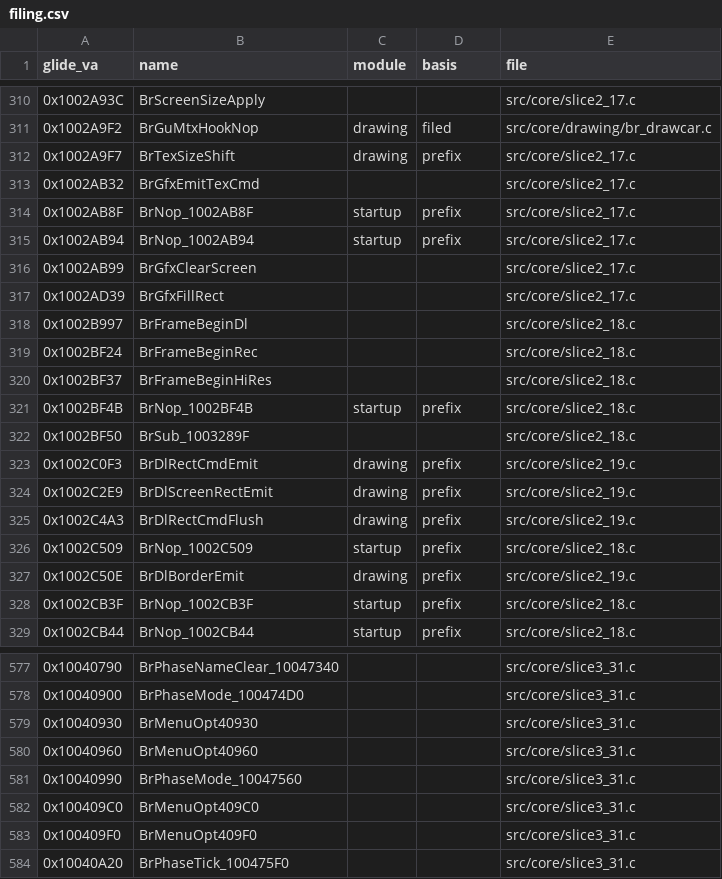
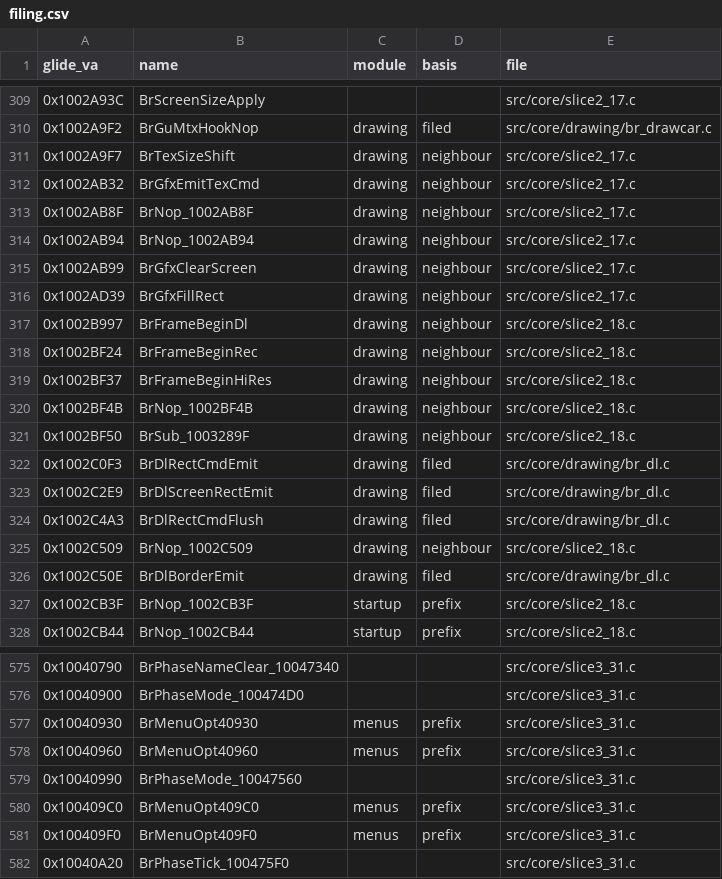
Before and after one commit to jeff-strutb/brally, a CSV file: config/filing.csv, drawn as a sheet; only a part is shown, gaps mark what is left out; the diff covers the shown part only.

```diff
--- a/config/filing.csv
+++ b/config/filing.csv
@@ -311,18 +310,18 @@ glide_va,name,module,basis,file
 0x1002A9F2,BrGuMtxHookNop,drawing,filed,src/core/drawing/br_drawcar.c
-0x1002A9F7,BrTexSizeShift,drawing,prefix,src/core/slice2_17.c
-0x1002AB32,BrGfxEmitTexCmd,,,src/core/slice2_17.c
-0x1002AB8F,BrNop_1002AB8F,startup,prefix,src/core/slice2_17.c
-0x1002AB94,BrNop_1002AB94,startup,prefix,src/core/slice2_17.c
-0x1002AB99,BrGfxClearScreen,,,src/core/slice2_17.c
-0x1002AD39,BrGfxFillRect,,,src/core/slice2_17.c
-0x1002B997,BrFrameBeginDl,,,src/core/slice2_18.c
-0x1002BF24,BrFrameBeginRec,,,src/core/slice2_18.c
-0x1002BF37,BrFrameBeginHiRes,,,src/core/slice2_18.c
-0x1002BF4B,BrNop_1002BF4B,startup,prefix,src/core/slice2_18.c
-0x1002BF50,BrSub_1003289F,,,src/core/slice2_18.c
-0x1002C0F3,BrDlRectCmdEmit,drawing,prefix,src/core/slice2_19.c
-0x1002C2E9,BrDlScreenRectEmit,drawing,prefix,src/core/slice2_19.c
-0x1002C4A3,BrDlRectCmdFlush,drawing,prefix,src/core/slice2_19.c
-0x1002C509,BrNop_1002C509,startup,prefix,src/core/slice2_18.c
-0x1002C50E,BrDlBorderEmit,drawing,prefix,src/core/slice2_19.c
+0x1002A9F7,BrTexSizeShift,drawing,neighbour,src/core/slice2_17.c
+0x1002AB32,BrGfxEmitTexCmd,drawing,neighbour,src/core/slice2_17.c
+0x1002AB8F,BrNop_1002AB8F,drawing,neighbour,src/core/slice2_17.c
+0x1002AB94,BrNop_1002AB94,drawing,neighbour,src/core/slice2_17.c
+0x1002AB99,BrGfxClearScreen,drawing,neighbour,src/core/slice2_17.c
+0x1002AD39,BrGfxFillRect,drawing,neighbour,src/core/slice2_17.c
+0x1002B997,BrFrameBeginDl,drawing,neighbour,src/core/slice2_18.c
+0x1002BF24,BrFrameBeginRec,drawing,neighbour,src/core/slice2_18.c
+0x1002BF37,BrFrameBeginHiRes,drawing,neighbour,src/core/slice2_18.c
+0x1002BF4B,BrNop_1002BF4B,drawing,neighbour,src/core/slice2_18.c
+0x1002BF50,BrSub_1003289F,drawing,neighbour,src/core/slice2_18.c
+0x1002C0F3,BrDlRectCmdEmit,drawing,filed,src/core/drawing/br_dl.c
+0x1002C2E9,BrDlScreenRectEmit,drawing,filed,src/core/drawing/br_dl.c
+0x1002C4A3,BrDlRectCmdFlush,drawing,filed,src/core/drawing/br_dl.c
+0x1002C509,BrNop_1002C509,drawing,neighbour,src/core/slice2_18.c
+0x1002C50E,BrDlBorderEmit,drawing,filed,src/core/drawing/br_dl.c
 0x1002CB3F,BrNop_1002CB3F,startup,prefix,src/core/slice2_18.c
@@ -578,7 +576,7 @@ glide_va,name,module,basis,file
 0x10040900,BrPhaseMode_100474D0,,,src/core/slice3_31.c
-0x10040930,BrMenuOpt40930,,,src/core/slice3_31.c
-0x10040960,BrMenuOpt40960,,,src/core/slice3_31.c
+0x10040930,BrMenuOpt40930,menus,prefix,src/core/slice3_31.c
+0x10040960,BrMenuOpt40960,menus,prefix,src/core/slice3_31.c
 0x10040990,BrPhaseMode_10047560,,,src/core/slice3_31.c
-0x100409C0,BrMenuOpt409C0,,,src/core/slice3_31.c
-0x100409F0,BrMenuOpt409F0,,,src/core/slice3_31.c
+0x100409C0,BrMenuOpt409C0,menus,prefix,src/core/slice3_31.c
+0x100409F0,BrMenuOpt409F0,menus,prefix,src/core/slice3_31.c
 0x10040A20,BrPhaseTick_100475F0,,,src/core/slice3_31.c
```
Also changed, not shown: 1 added row, 2 removed rows and 35 edited cells elsewhere in this file, 1 other file.
